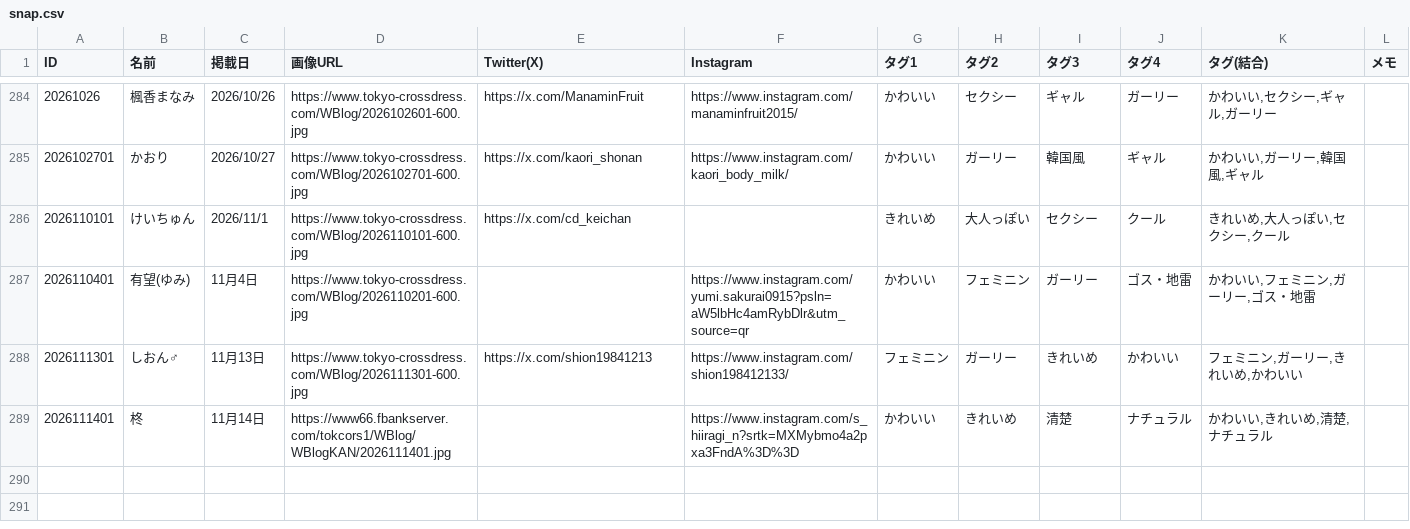
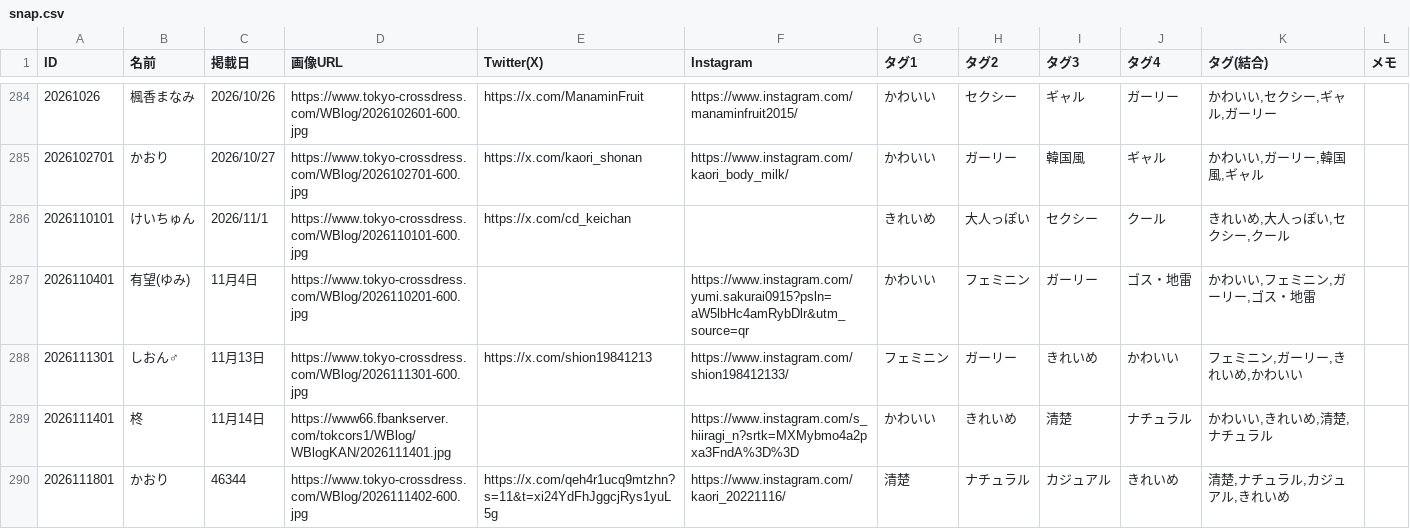
Before and after one commit to Tcrossdress/Tcrossdress.github.io, a CSV file: snap.csv, drawn as a sheet; only a part is shown, gaps mark what is left out.

Commit message:
Add files via upload

```diff
--- a/snap.csv
+++ b/snap.csv
@@ -289 +289,2 @@
 2026111401,柊,11月14日,https://www66.fbankserver.com/tokcors1/WBlog/WBlogKAN/2026111401.jpg,,https://www.instagram.com/s_hiiragi_n?srtk=MXMybmo4a2pxa3FndA%3D%3D,かわいい,きれいめ,清楚,ナチュラル,"かわいい,きれいめ,清楚,ナチュラル",
+2026111801,かおり,46344,https://www.tokyo-crossdress.com/WBlog/2026111402-600.jpg,https://x.com/qeh4r1ucq9mtzhn?s=11&t=xi24YdFhJggcjRys1yuL5g,https://www.instagram.com/kaori_20221116/,清楚,ナチュラル,カジュアル,きれいめ,"清楚,ナチュラル,カジュアル,きれいめ",
```
